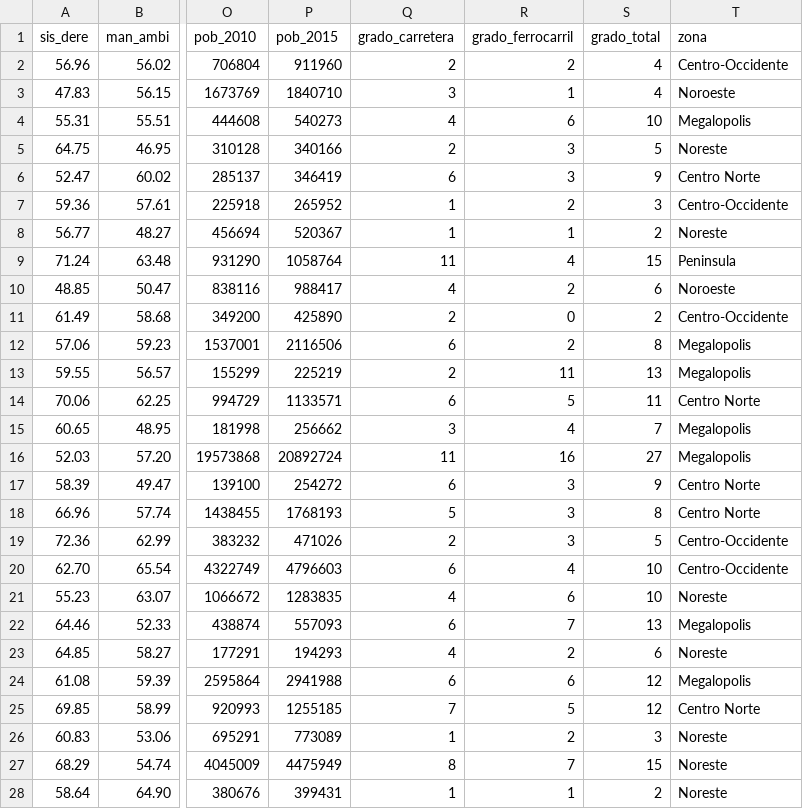
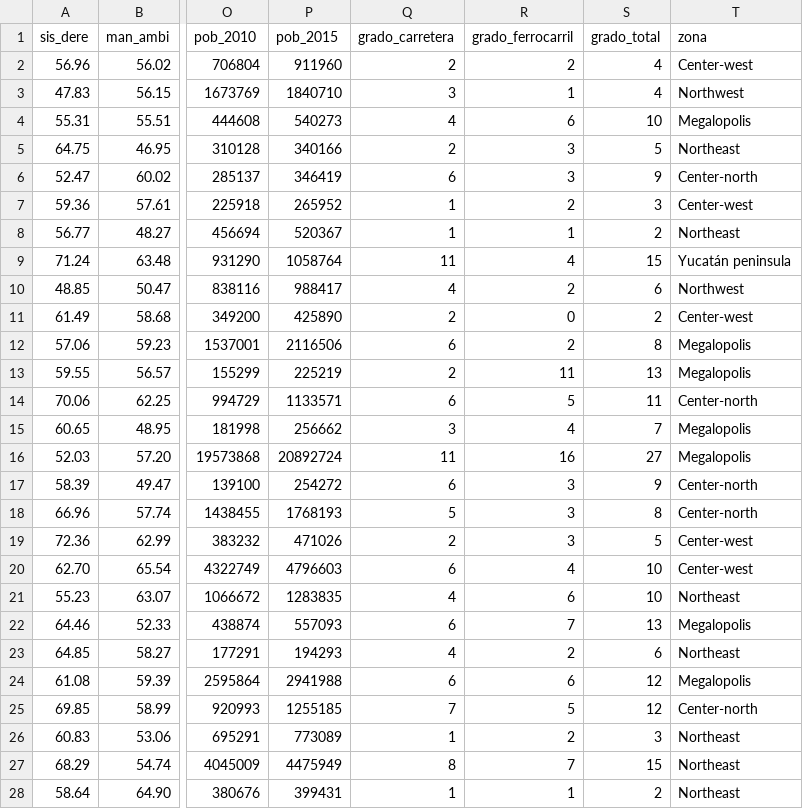
Before and after one commit to CentroGeo/potencial-industria, a CSV file: data/variables-potencial-industrial.csv, drawn as a sheet; only a part is shown, gaps mark what is left out; the diff covers the shown part only; the diff names each change by its address in the sheet, - before the commit and + after, or states it on an @@ line.

Commit message:
Updated region names in English in data.

```diff
--- a/data/variables-potencial-industrial.csv
+++ b/data/variables-potencial-industrial.csv
-T2 (zona): Centro-Occidente
+T2 (zona): Center-west
-T3 (zona): Noroeste
+T3 (zona): Northwest
-T5 (zona): Noreste
+T5 (zona): Northeast
-T6 (zona): Centro Norte
+T6 (zona): Center-north
-T7 (zona): Centro-Occidente
+T7 (zona): Center-west
-T8 (zona): Noreste
+T8 (zona): Northeast
-T9 (zona): Peninsula
+T9 (zona): Yucatán peninsula
-T10 (zona): Noroeste
+T10 (zona): Northwest
-T11 (zona): Centro-Occidente
+T11 (zona): Center-west
-T14 (zona): Centro Norte
+T14 (zona): Center-north
-T17:T18 (zona): Centro Norte
+T17:T18 (zona): Center-north
-T19:T20 (zona): Centro-Occidente
+T19:T20 (zona): Center-west
-T21 (zona): Noreste
+T21 (zona): Northeast
-T23 (zona): Noreste
+T23 (zona): Northeast
-T25 (zona): Centro Norte
+T25 (zona): Center-north
-T26:T28 (zona): Noreste
+T26:T28 (zona): Northeast
```
Also changed, not shown: 22 edited cells elsewhere in this file, 2 other files.
